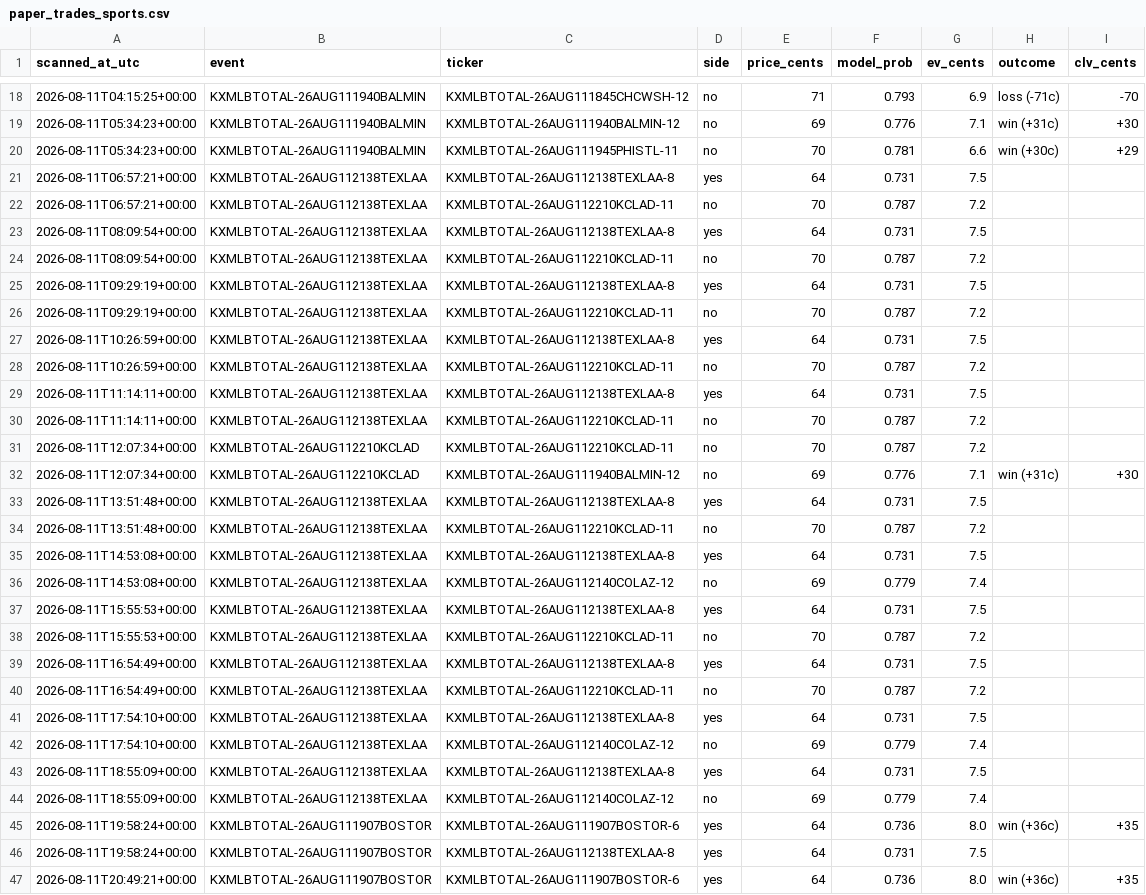
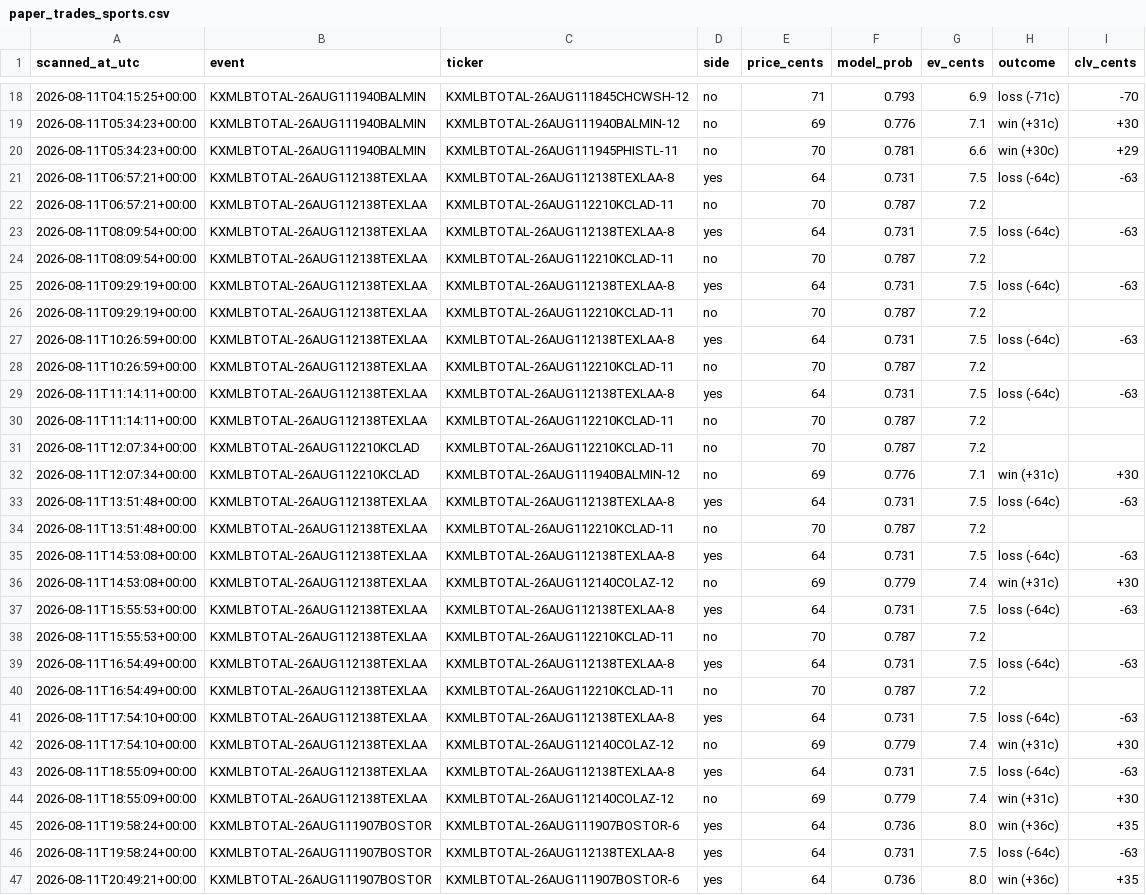
Before and after one commit to Jackhenry87/Prediction-Market-trading-bot, a CSV file: paper_trades_sports.csv, drawn as a sheet; only a part is shown, gaps mark what is left out; the diff covers the shown part only.

```diff
--- a/paper_trades_sports.csv
+++ b/paper_trades_sports.csv
@@ -20,11 +20,11 @@ scanned_at_utc,event,ticker,side,price_cents,model_prob,ev_cents,outcome,clv_cen
 2026-08-11T05:34:23+00:00,KXMLBTOTAL-26AUG111940BALMIN,KXMLBTOTAL-26AUG111945PHISTL-11,no,70,0.781,6.6,win (+30c),+29
-2026-08-11T06:57:21+00:00,KXMLBTOTAL-26AUG112138TEXLAA,KXMLBTOTAL-26AUG112138TEXLAA-8,yes,64,0.731,7.5,,
+2026-08-11T06:57:21+00:00,KXMLBTOTAL-26AUG112138TEXLAA,KXMLBTOTAL-26AUG112138TEXLAA-8,yes,64,0.731,7.5,loss (-64c),-63
 2026-08-11T06:57:21+00:00,KXMLBTOTAL-26AUG112138TEXLAA,KXMLBTOTAL-26AUG112210KCLAD-11,no,70,0.787,7.2,,
-2026-08-11T08:09:54+00:00,KXMLBTOTAL-26AUG112138TEXLAA,KXMLBTOTAL-26AUG112138TEXLAA-8,yes,64,0.731,7.5,,
+2026-08-11T08:09:54+00:00,KXMLBTOTAL-26AUG112138TEXLAA,KXMLBTOTAL-26AUG112138TEXLAA-8,yes,64,0.731,7.5,loss (-64c),-63
 2026-08-11T08:09:54+00:00,KXMLBTOTAL-26AUG112138TEXLAA,KXMLBTOTAL-26AUG112210KCLAD-11,no,70,0.787,7.2,,
-2026-08-11T09:29:19+00:00,KXMLBTOTAL-26AUG112138TEXLAA,KXMLBTOTAL-26AUG112138TEXLAA-8,yes,64,0.731,7.5,,
+2026-08-11T09:29:19+00:00,KXMLBTOTAL-26AUG112138TEXLAA,KXMLBTOTAL-26AUG112138TEXLAA-8,yes,64,0.731,7.5,loss (-64c),-63
 2026-08-11T09:29:19+00:00,KXMLBTOTAL-26AUG112138TEXLAA,KXMLBTOTAL-26AUG112210KCLAD-11,no,70,0.787,7.2,,
-2026-08-11T10:26:59+00:00,KXMLBTOTAL-26AUG112138TEXLAA,KXMLBTOTAL-26AUG112138TEXLAA-8,yes,64,0.731,7.5,,
+2026-08-11T10:26:59+00:00,KXMLBTOTAL-26AUG112138TEXLAA,KXMLBTOTAL-26AUG112138TEXLAA-8,yes,64,0.731,7.5,loss (-64c),-63
 2026-08-11T10:26:59+00:00,KXMLBTOTAL-26AUG112138TEXLAA,KXMLBTOTAL-26AUG112210KCLAD-11,no,70,0.787,7.2,,
-2026-08-11T11:14:11+00:00,KXMLBTOTAL-26AUG112138TEXLAA,KXMLBTOTAL-26AUG112138TEXLAA-8,yes,64,0.731,7.5,,
+2026-08-11T11:14:11+00:00,KXMLBTOTAL-26AUG112138TEXLAA,KXMLBTOTAL-26AUG112138TEXLAA-8,yes,64,0.731,7.5,loss (-64c),-63
 2026-08-11T11:14:11+00:00,KXMLBTOTAL-26AUG112138TEXLAA,KXMLBTOTAL-26AUG112210KCLAD-11,no,70,0.787,7.2,,
@@ -32,16 +32,16 @@ scanned_at_utc,event,ticker,side,price_cents,model_prob,ev_cents,outcome,clv_cen
 2026-08-11T12:07:34+00:00,KXMLBTOTAL-26AUG112210KCLAD,KXMLBTOTAL-26AUG111940BALMIN-12,no,69,0.776,7.1,win (+31c),+30
-2026-08-11T13:51:48+00:00,KXMLBTOTAL-26AUG112138TEXLAA,KXMLBTOTAL-26AUG112138TEXLAA-8,yes,64,0.731,7.5,,
+2026-08-11T13:51:48+00:00,KXMLBTOTAL-26AUG112138TEXLAA,KXMLBTOTAL-26AUG112138TEXLAA-8,yes,64,0.731,7.5,loss (-64c),-63
 2026-08-11T13:51:48+00:00,KXMLBTOTAL-26AUG112138TEXLAA,KXMLBTOTAL-26AUG112210KCLAD-11,no,70,0.787,7.2,,
-2026-08-11T14:53:08+00:00,KXMLBTOTAL-26AUG112138TEXLAA,KXMLBTOTAL-26AUG112138TEXLAA-8,yes,64,0.731,7.5,,
-2026-08-11T14:53:08+00:00,KXMLBTOTAL-26AUG112138TEXLAA,KXMLBTOTAL-26AUG112140COLAZ-12,no,69,0.779,7.4,,
-2026-08-11T15:55:53+00:00,KXMLBTOTAL-26AUG112138TEXLAA,KXMLBTOTAL-26AUG112138TEXLAA-8,yes,64,0.731,7.5,,
+2026-08-11T14:53:08+00:00,KXMLBTOTAL-26AUG112138TEXLAA,KXMLBTOTAL-26AUG112138TEXLAA-8,yes,64,0.731,7.5,loss (-64c),-63
+2026-08-11T14:53:08+00:00,KXMLBTOTAL-26AUG112138TEXLAA,KXMLBTOTAL-26AUG112140COLAZ-12,no,69,0.779,7.4,win (+31c),+30
+2026-08-11T15:55:53+00:00,KXMLBTOTAL-26AUG112138TEXLAA,KXMLBTOTAL-26AUG112138TEXLAA-8,yes,64,0.731,7.5,loss (-64c),-63
 2026-08-11T15:55:53+00:00,KXMLBTOTAL-26AUG112138TEXLAA,KXMLBTOTAL-26AUG112210KCLAD-11,no,70,0.787,7.2,,
-2026-08-11T16:54:49+00:00,KXMLBTOTAL-26AUG112138TEXLAA,KXMLBTOTAL-26AUG112138TEXLAA-8,yes,64,0.731,7.5,,
+2026-08-11T16:54:49+00:00,KXMLBTOTAL-26AUG112138TEXLAA,KXMLBTOTAL-26AUG112138TEXLAA-8,yes,64,0.731,7.5,loss (-64c),-63
 2026-08-11T16:54:49+00:00,KXMLBTOTAL-26AUG112138TEXLAA,KXMLBTOTAL-26AUG112210KCLAD-11,no,70,0.787,7.2,,
-2026-08-11T17:54:10+00:00,KXMLBTOTAL-26AUG112138TEXLAA,KXMLBTOTAL-26AUG112138TEXLAA-8,yes,64,0.731,7.5,,
-2026-08-11T17:54:10+00:00,KXMLBTOTAL-26AUG112138TEXLAA,KXMLBTOTAL-26AUG112140COLAZ-12,no,69,0.779,7.4,,
-2026-08-11T18:55:09+00:00,KXMLBTOTAL-26AUG112138TEXLAA,KXMLBTOTAL-26AUG112138TEXLAA-8,yes,64,0.731,7.5,,
-2026-08-11T18:55:09+00:00,KXMLBTOTAL-26AUG112138TEXLAA,KXMLBTOTAL-26AUG112140COLAZ-12,no,69,0.779,7.4,,
+2026-08-11T17:54:10+00:00,KXMLBTOTAL-26AUG112138TEXLAA,KXMLBTOTAL-26AUG112138TEXLAA-8,yes,64,0.731,7.5,loss (-64c),-63
+2026-08-11T17:54:10+00:00,KXMLBTOTAL-26AUG112138TEXLAA,KXMLBTOTAL-26AUG112140COLAZ-12,no,69,0.779,7.4,win (+31c),+30
+2026-08-11T18:55:09+00:00,KXMLBTOTAL-26AUG112138TEXLAA,KXMLBTOTAL-26AUG112138TEXLAA-8,yes,64,0.731,7.5,loss (-64c),-63
+2026-08-11T18:55:09+00:00,KXMLBTOTAL-26AUG112138TEXLAA,KXMLBTOTAL-26AUG112140COLAZ-12,no,69,0.779,7.4,win (+31c),+30
 2026-08-11T19:58:24+00:00,KXMLBTOTAL-26AUG111907BOSTOR,KXMLBTOTAL-26AUG111907BOSTOR-6,yes,64,0.736,8.0,win (+36c),+35
-2026-08-11T19:58:24+00:00,KXMLBTOTAL-26AUG111907BOSTOR,KXMLBTOTAL-26AUG112138TEXLAA-8,yes,64,0.731,7.5,,
+2026-08-11T19:58:24+00:00,KXMLBTOTAL-26AUG111907BOSTOR,KXMLBTOTAL-26AUG112138TEXLAA-8,yes,64,0.731,7.5,loss (-64c),-63
 2026-08-11T20:49:21+00:00,KXMLBTOTAL-26AUG111907BOSTOR,KXMLBTOTAL-26AUG111907BOSTOR-6,yes,64,0.736,8.0,win (+36c),+35
```
Also changed, not shown: 1 added row and 10 edited cells elsewhere in this file, clv_sports.csv, 3 other files.
